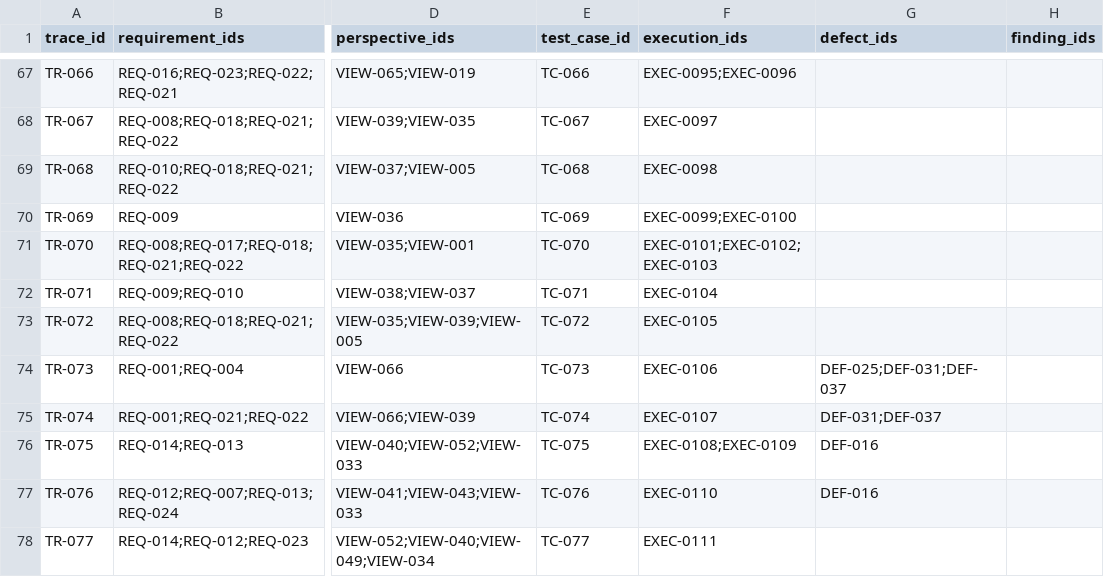
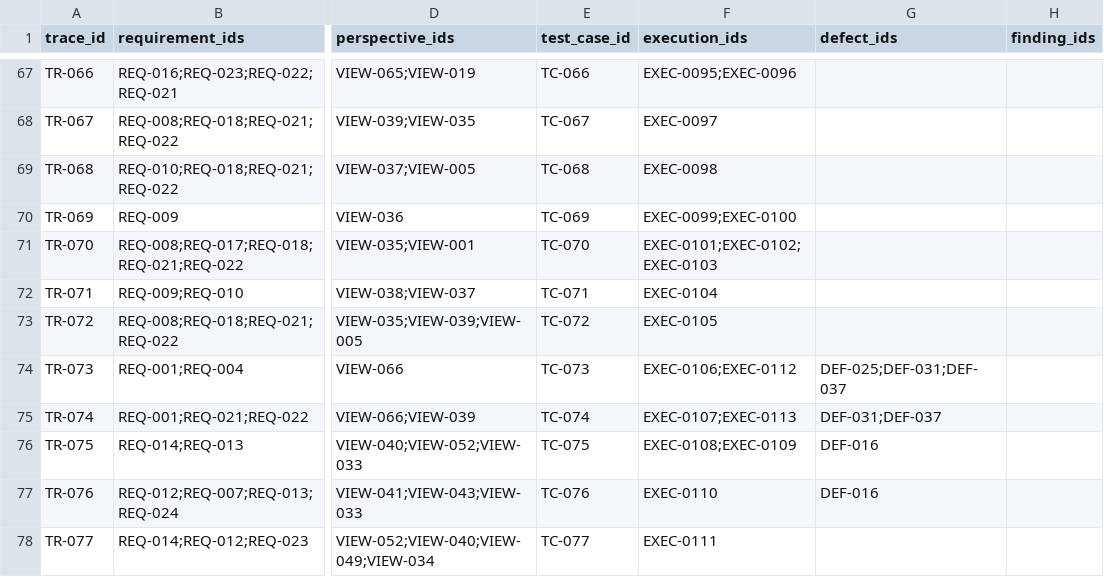
Before and after one commit to bsj-fujimoto/todo-app, a CSV file: docs/data/traceability.csv, drawn as a sheet; only a part is shown, gaps mark what is left out; the diff names each change by its address in the sheet, - before the commit and + after, or states it on an @@ line.

```diff
--- a/docs/data/traceability.csv
+++ b/docs/data/traceability.csv
-F74 (execution_ids): EXEC-0106
+F74 (execution_ids): EXEC-0106;EXEC-0112
-F75 (execution_ids): EXEC-0107
+F75 (execution_ids): EXEC-0107;EXEC-0113
```
Also changed, not shown: docs/data/evidence-index.csv, docs/data/executions.csv, 41 other files.
